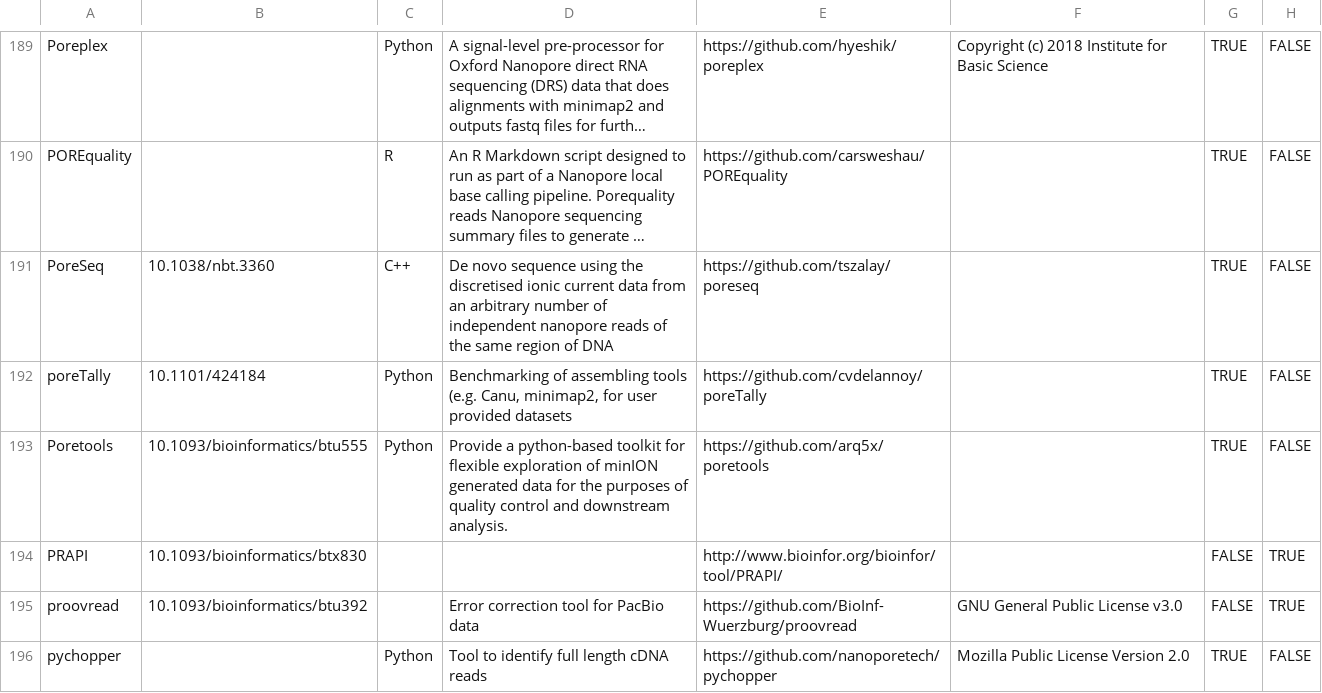
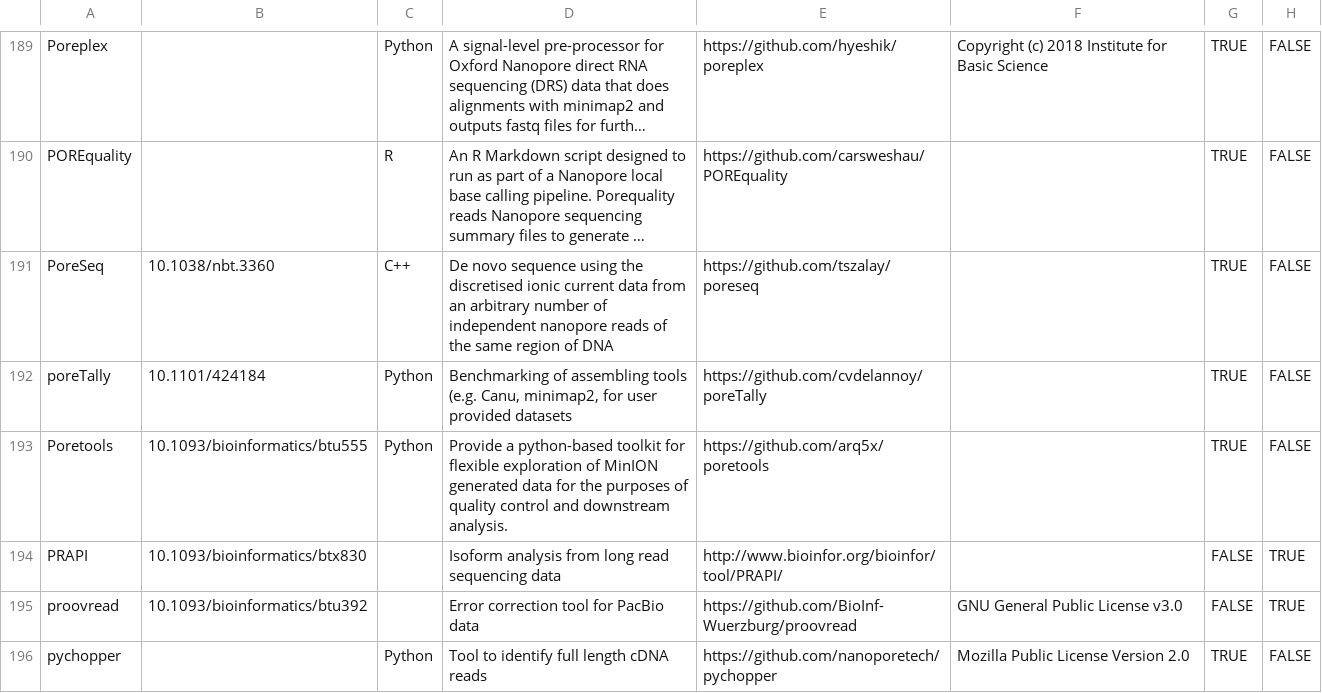
Before and after one commit to mritchielab/long_read_tools, a CSV file: lrs_tools_master.csv, drawn as a sheet; only a part is shown, gaps mark what is left out; long unchanged cells end in …; the diff names each change by its address in the sheet, - before the commit and + after, or states it on an @@ line.

Commit message:
add PRAPI description

```diff
--- a/lrs_tools_master.csv
+++ b/lrs_tools_master.csv
-D193: …exploration of minION generated data…
+D193: …exploration of MinION generated data…
-D194: (empty)
+D194: Isoform analysis from long read sequencing data
```
